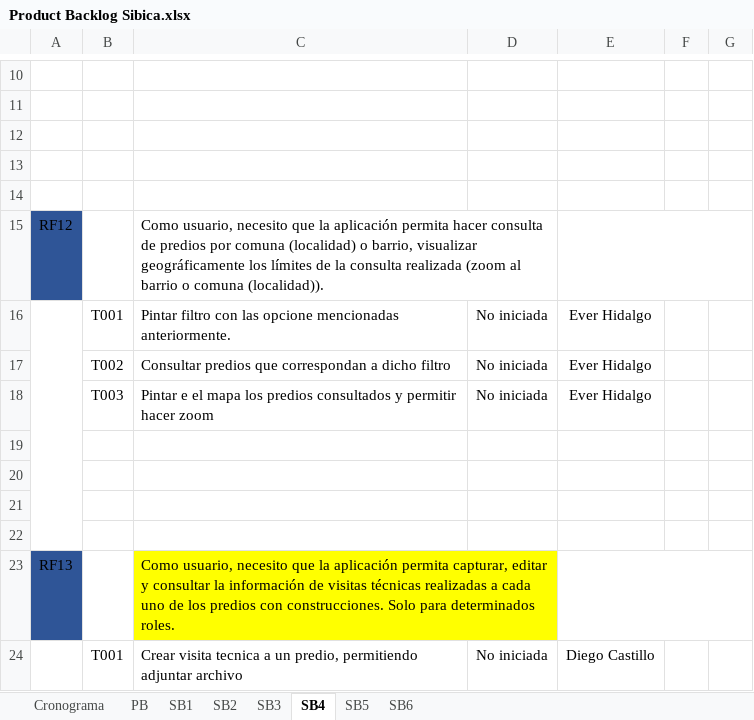
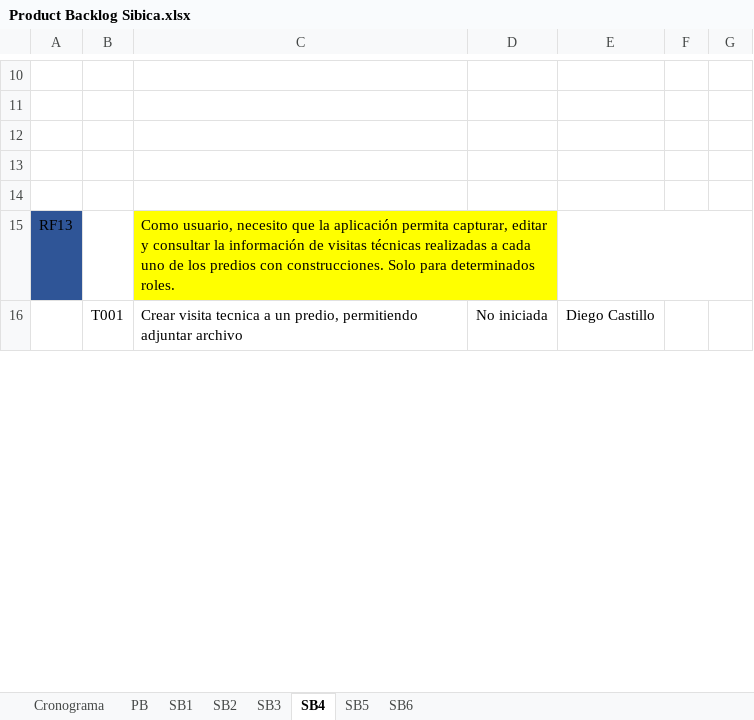
Before and after one commit to effectivesoftware1/sibica, an Excel workbook: documentacion/desarrollo/cronograma/Product Backlog Sibica.xlsx, sheet SB4, drawn as a sheet; only a part is shown, gaps mark what is left out; values as stored, in another font and other column widths than the file's, no borders; the diff names each change by its address in the sheet, - before the commit and + after, or states it on an @@ line.

```diff
--- a/documentacion/desarrollo/cronograma/Product Backlog Sibica.xlsx (sheet SB4)
+++ b/documentacion/desarrollo/cronograma/Product Backlog Sibica.xlsx (sheet SB4)
-row 15: RF12 |  | Como usuario, necesito que la aplicación permita hacer consulta de predios por comuna (localidad) o barrio, visualizar geográficamente los límites de la consulta realizada (zoom al barrio o comuna (localidad)).
-row 16:  | T001 | Pintar filtro con las opcione mencionadas anteriormente. | No iniciada | Ever Hidalgo
-row 17:  | T002 | Consultar predios que correspondan a dicho filtro | No iniciada | Ever Hidalgo
-row 18:  | T003 | Pintar e el mapa los predios consultados y permitir hacer zoom | No iniciada | Ever Hidalgo
-row 19: (empty)
-row 20: (empty)
-row 21: (empty)
-row 22: (empty)
```
Also changed, not shown: sheet PB, sheet SB3, sheet SB6, hidden cells.
